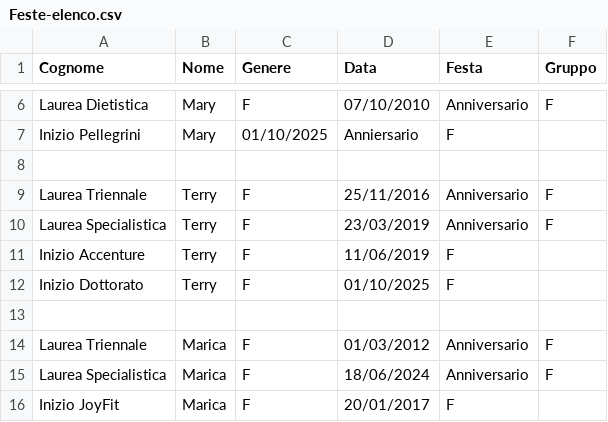
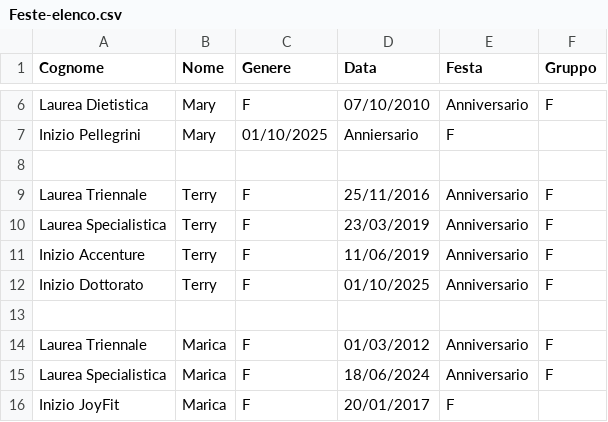
Before and after one commit to Sebastiano-Mazzarisi/Test, a CSV file: Feste-elenco.csv, drawn as a sheet; only a part is shown, gaps mark what is left out.

Commit message:
Aggiornamento 2026-01-15 14:30:49.147065

```diff
--- a/Feste-elenco.csv
+++ b/Feste-elenco.csv
@@ -10,4 +10,4 @@ Laurea Triennale,Terry,F,25/11/2016,Anniversario,F
 Laurea Specialistica,Terry,F,23/03/2019,Anniversario,F
-Inizio Accenture,Terry,F,11/06/2019,F
-Inizio Dottorato,Terry,F,01/10/2025,F
+Inizio Accenture,Terry,F,11/06/2019,Anniversario,F
+Inizio Dottorato,Terry,F,01/10/2025,Anniversario,F
 
```
